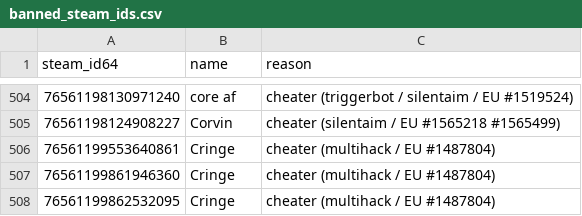
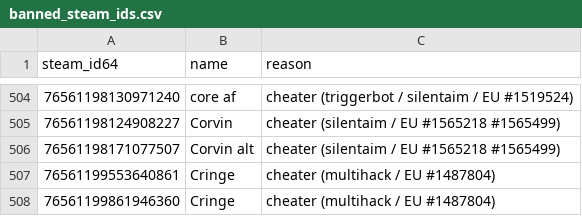
Before and after one commit to Arie/serveme, a CSV file: doc/banned_steam_ids.csv, drawn as a sheet; only a part is shown, gaps mark what is left out; the shorter side is filled out with more unchanged rows.

Commit message:
Ban alt

```diff
--- a/doc/banned_steam_ids.csv
+++ b/doc/banned_steam_ids.csv
@@ -505,2 +505,3 @@ steam_id64,name,reason
 76561198124908227,Corvin,cheater (silentaim / EU #1565218 #1565499)
+76561198171077507,Corvin alt,cheater (silentaim / EU #1565218 #1565499)
 76561199553640861,Cringe,cheater (multihack / EU #1487804)
```
